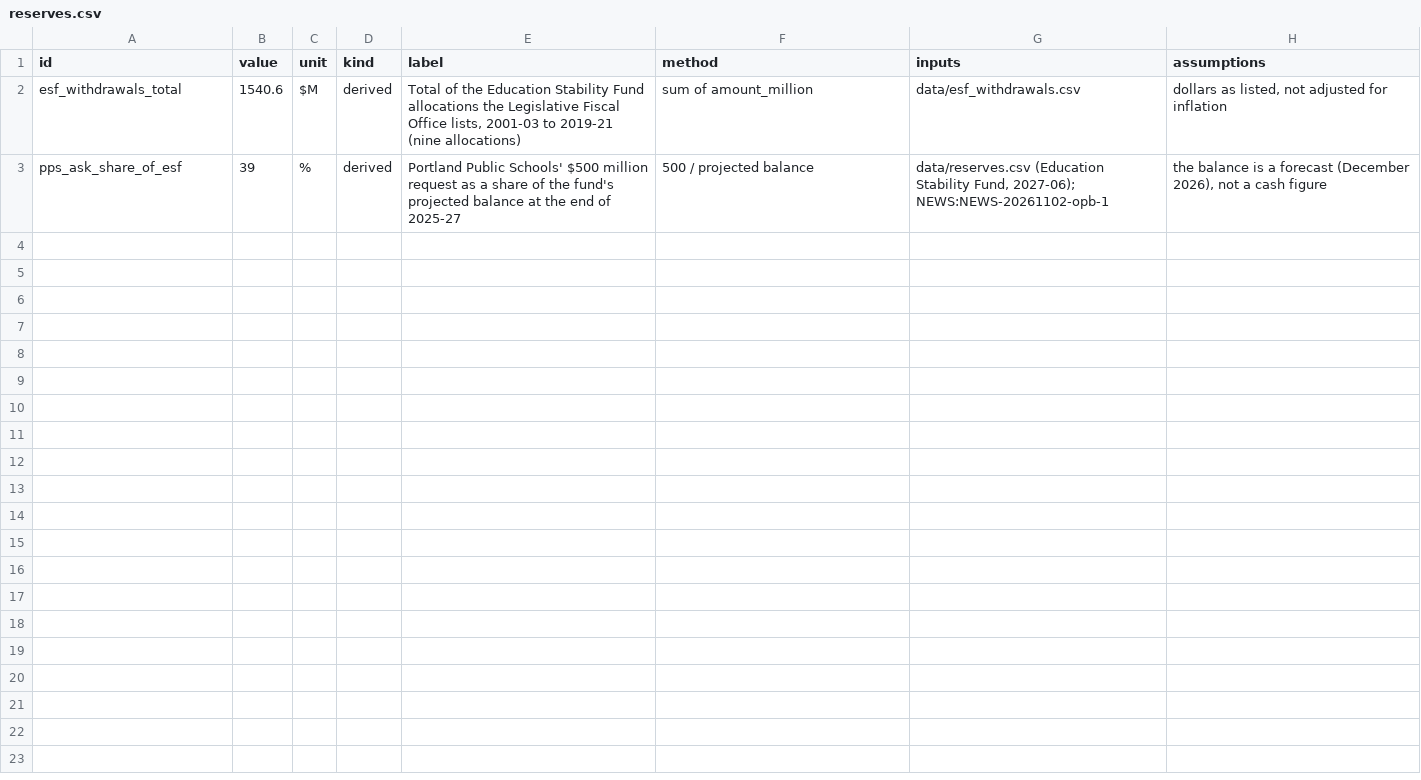
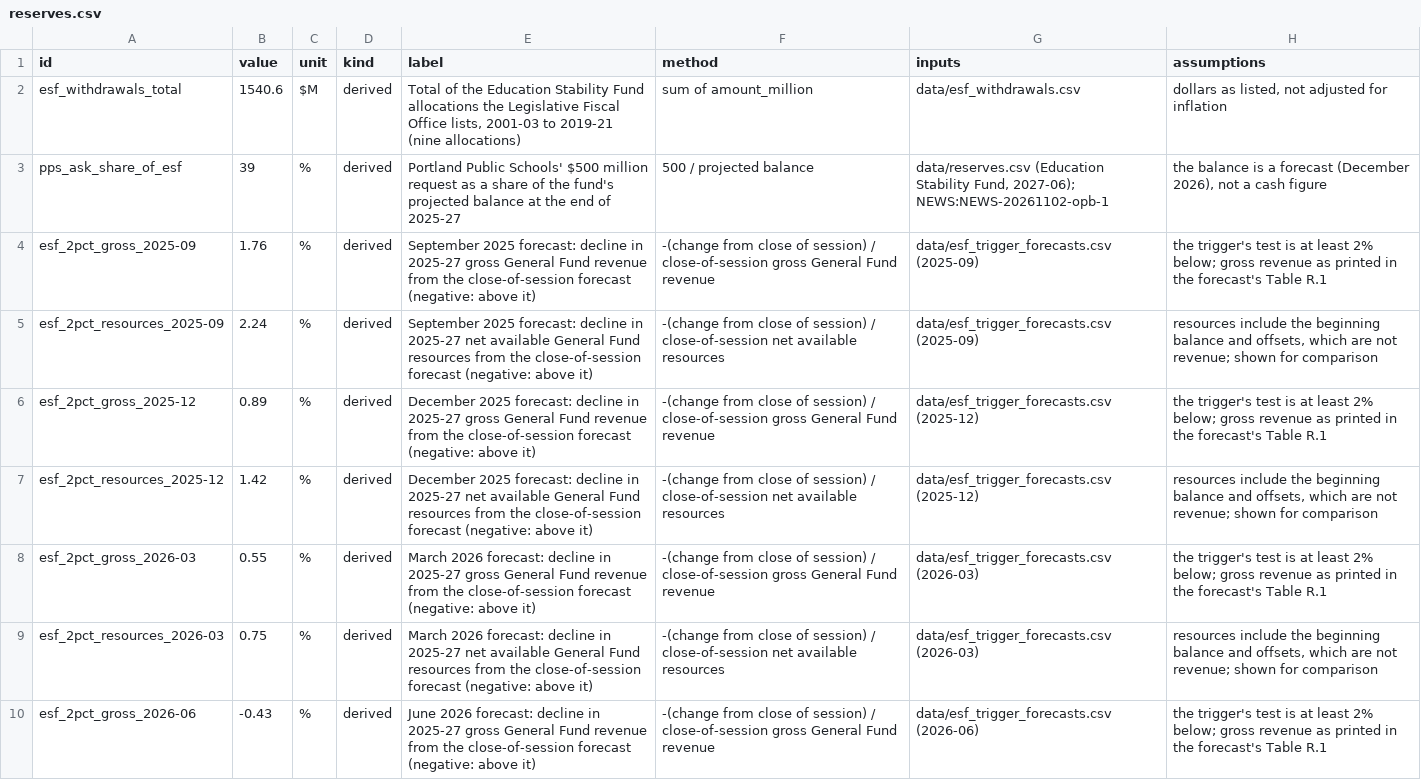
Before and after one commit to pietvanzoen/fund-oregon-schools, a CSV file: analysis/derived/reserves.csv, drawn as a sheet; only a part is shown; the diff covers the shown part only.

```diff
--- a/analysis/derived/reserves.csv
+++ b/analysis/derived/reserves.csv
@@ -3 +3,8 @@ esf_withdrawals_total,1540.6,$M,derived,"Total of the Education Stability Fund a
 pps_ask_share_of_esf,39,%,derived,Portland Public Schools' $500 million request as a share of the fund's projected balance at the end of 2025-27,500 / projected balance,"data/reserves.csv (Education Stability Fund, 2027-06); NEWS:NEWS-20261102-opb-1","the balance is a forecast (December 2026), not a cash figure"
+esf_2pct_gross_2025-09,1.76,%,derived,September 2025 forecast: decline in 2025-27 gross General Fund revenue from the close-of-session forecast (negative: above it),-(change from close of session) / close-of-session gross General Fund revenue,data/esf_trigger_forecasts.csv (2025-09),the trigger's test is at least 2% below; gross revenue as printed in the forecast's Table R.1
+esf_2pct_resources_2025-09,2.24,%,derived,September 2025 forecast: decline in 2025-27 net available General Fund resources from the close-of-session forecast (negative: above it),-(change from close of session) / close-of-session net available resources,data/esf_trigger_forecasts.csv (2025-09),"resources include the beginning balance and offsets, which are not revenue; shown for comparison"
+esf_2pct_gross_2025-12,0.89,%,derived,December 2025 forecast: decline in 2025-27 gross General Fund revenue from the close-of-session forecast (negative: above it),-(change from close of session) / close-of-session gross General Fund revenue,data/esf_trigger_forecasts.csv (2025-12),the trigger's test is at least 2% below; gross revenue as printed in the forecast's Table R.1
+esf_2pct_resources_2025-12,1.42,%,derived,December 2025 forecast: decline in 2025-27 net available General Fund resources from the close-of-session forecast (negative: above it),-(change from close of session) / close-of-session net available resources,data/esf_trigger_forecasts.csv (2025-12),"resources include the beginning balance and offsets, which are not revenue; shown for comparison"
+esf_2pct_gross_2026-03,0.55,%,derived,March 2026 forecast: decline in 2025-27 gross General Fund revenue from the close-of-session forecast (negative: above it),-(change from close of session) / close-of-session gross General Fund revenue,data/esf_trigger_forecasts.csv (2026-03),the trigger's test is at least 2% below; gross revenue as printed in the forecast's Table R.1
+esf_2pct_resources_2026-03,0.75,%,derived,March 2026 forecast: decline in 2025-27 net available General Fund resources from the close-of-session forecast (negative: above it),-(change from close of session) / close-of-session net available resources,data/esf_trigger_forecasts.csv (2026-03),"resources include the beginning balance and offsets, which are not revenue; shown for comparison"
+esf_2pct_gross_2026-06,-0.43,%,derived,June 2026 forecast: decline in 2025-27 gross General Fund revenue from the close-of-session forecast (negative: above it),-(change from close of session) / close-of-session gross General Fund revenue,data/esf_trigger_forecasts.csv (2026-06),the trigger's test is at least 2% below; gross revenue as printed in the forecast's Table R.1
```
Also changed, not shown: 7 added rows elsewhere in this file, analysis/glossary.csv, analysis/questions.csv, 7 other files.
